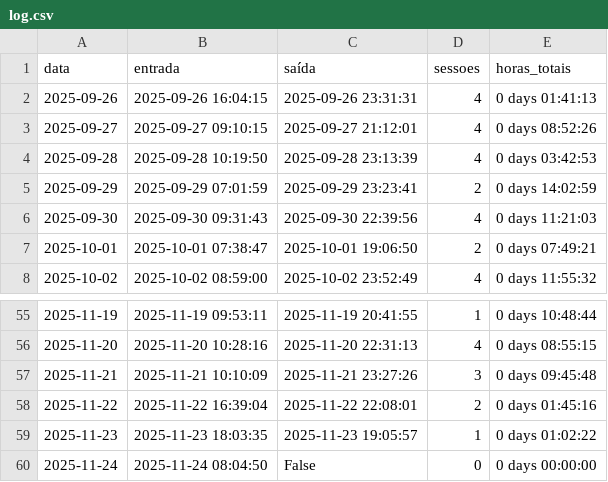
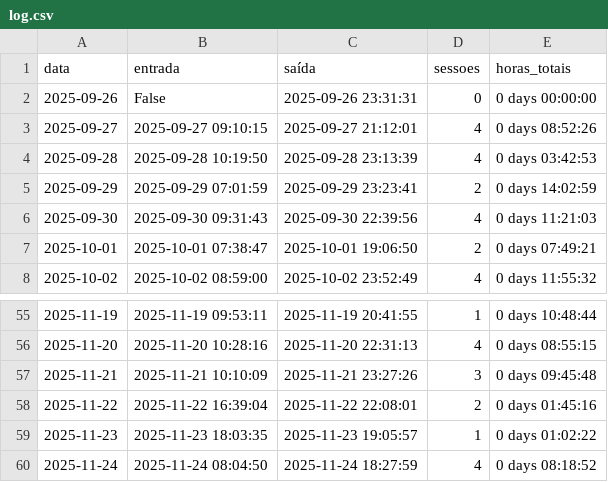
Before and after one commit to MaiconMaciel/activity-tracker, a CSV file: logs/log.csv, drawn as a sheet; only a part is shown, gaps mark what is left out.

```diff
--- a/logs/log.csv
+++ b/logs/log.csv
@@ -1,3 +1,3 @@
 data,entrada,saída,sessoes,horas_totais
-2025-09-26,2025-09-26 16:04:15,2025-09-26 23:31:31,4,0 days 01:41:13
+2025-09-26,False,2025-09-26 23:31:31,0,0 days 00:00:00
 2025-09-27,2025-09-27 09:10:15,2025-09-27 21:12:01,4,0 days 08:52:26
@@ -59,2 +59,2 @@ data,entrada,saída,sessoes,horas_totais
 2025-11-23,2025-11-23 18:03:35,2025-11-23 19:05:57,1,0 days 01:02:22
-2025-11-24,2025-11-24 08:04:50,False,0,0 days 00:00:00
+2025-11-24,2025-11-24 08:04:50,2025-11-24 18:27:59,4,0 days 08:18:52
```
Also changed, not shown: logs/raw_log.csv, 4 other files.
